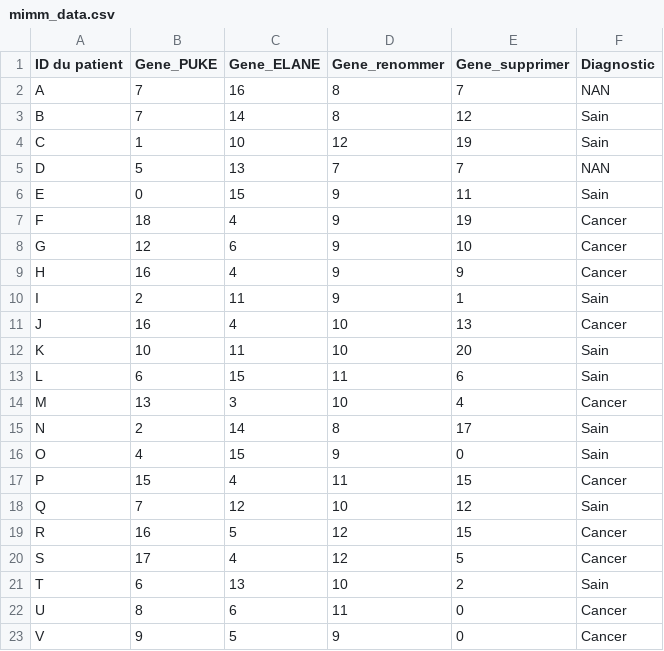
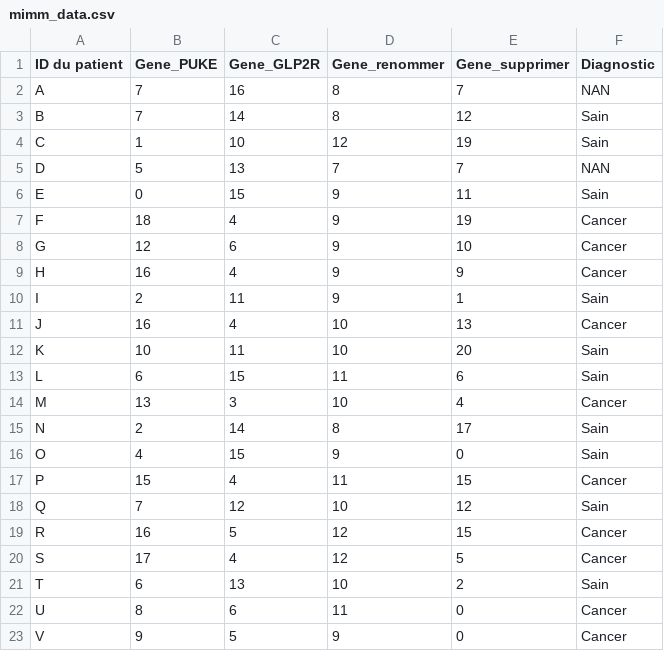
Before and after one commit to ElsaClaude/mimm-binder-jupyter, a CSV file: mimm_data.csv, drawn as a sheet.

Commit message:
Update mimm_data.csv

```diff
--- a/mimm_data.csv
+++ b/mimm_data.csv
@@ -1,2 +1,2 @@
-ID du patient,Gene_PUKE,Gene_ELANE,Gene_renommer,Gene_supprimer,Diagnostic
+ID du patient,Gene_PUKE,Gene_GLP2R,Gene_renommer,Gene_supprimer,Diagnostic
 A,7,16,8,7,NAN
```
